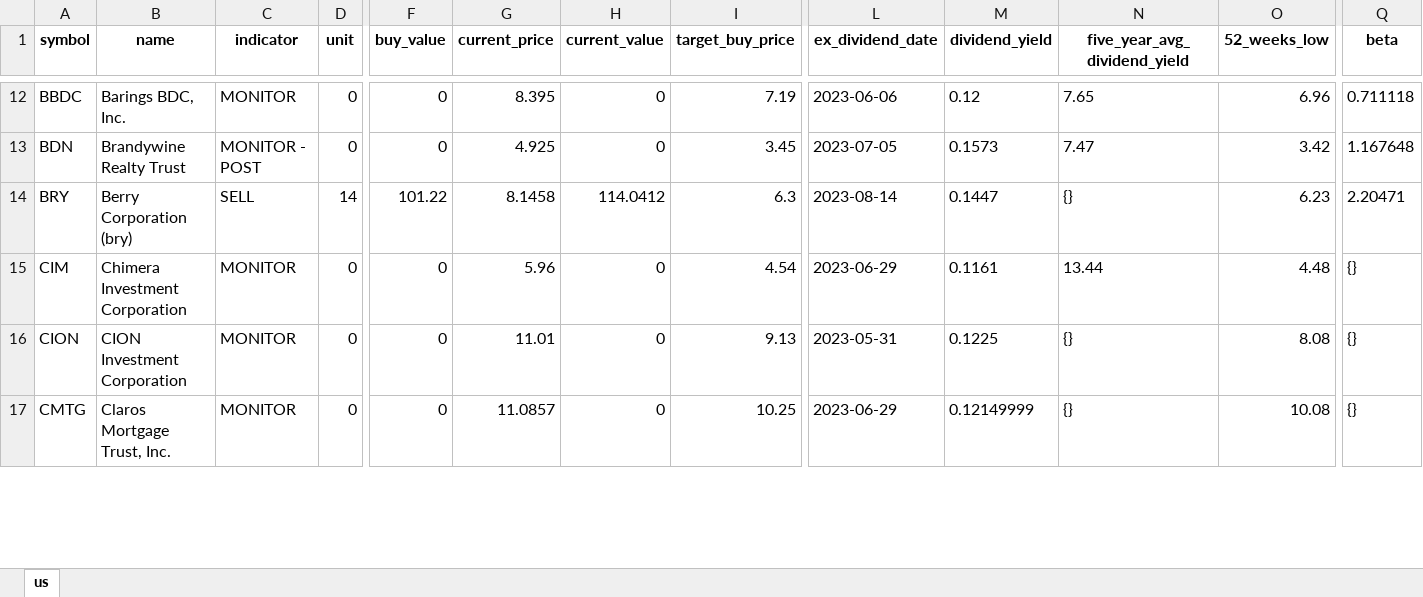
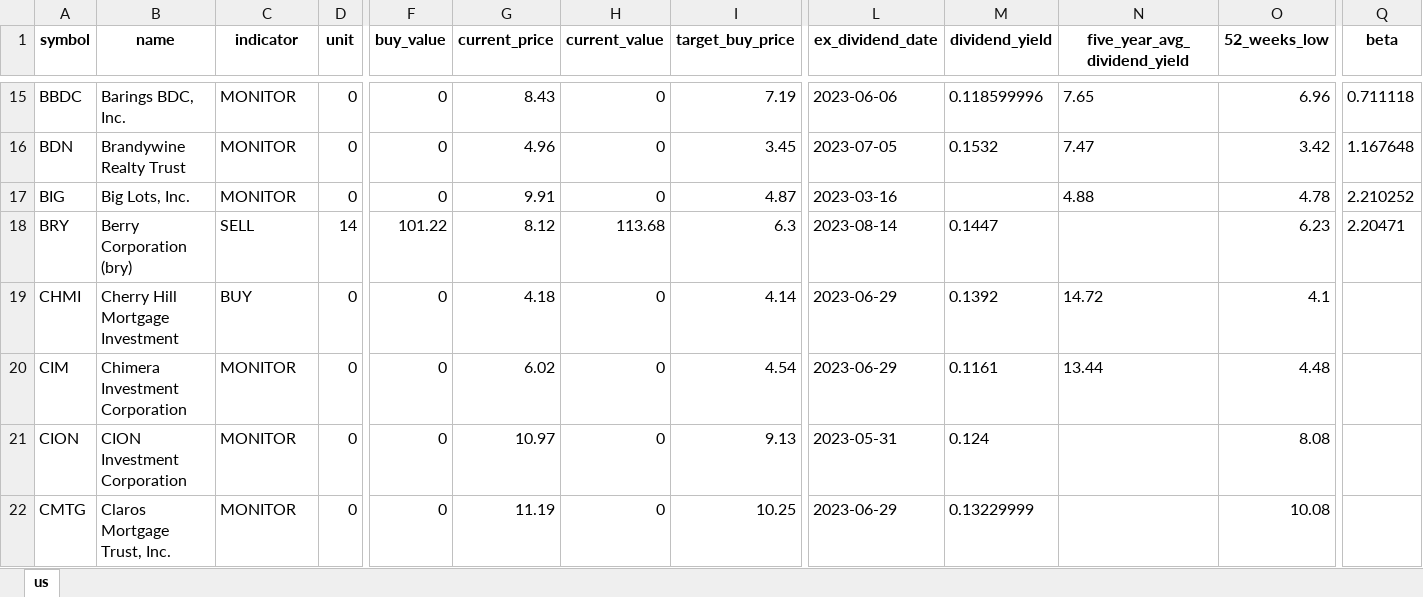
Before and after one commit to alpha2phi-platform/alphalib, an Excel workbook: data/portfolio.xlsx, sheet us, drawn as a sheet; only a part is shown, gaps mark what is left out; values as stored, in another font and other column widths than the file's, no borders; addresses are those after the commit; rows hold the shown columns only; the diff covers the shown part only; the diff names each change by its address in the sheet, - before the commit and + after, or states it on an @@ line.

```diff
--- a/data/portfolio.xlsx (sheet us)
+++ b/data/portfolio.xlsx (sheet us)
-G15 (current_price): 8.395
+G15 (current_price): 8.43
-M15 (dividend_yield): 0.12
+M15 (dividend_yield): 0.118599996
-C16 (indicator): MONITOR - POST
+C16 (indicator): MONITOR
-G16 (current_price): 4.925
+G16 (current_price): 4.96
-M16 (dividend_yield): 0.1573
+M16 (dividend_yield): 0.1532
+row 17: BIG | Big Lots, Inc. | MONITOR | 0 | 0 | 9.91 | 0 | 4.87 | 2023-03-16 |  | 4.88 | 4.78 | 2.210252
-G18 (current_price): 8.1458
+G18 (current_price): 8.12
-H18 (current_value): 114.0412
+H18 (current_value): 113.68
-N18 (five_year_avg_dividend_yield): {}
+N18 (five_year_avg_dividend_yield): (empty)
+row 19: CHMI | Cherry Hill Mortgage Investment | BUY | 0 | 0 | 4.18 | 0 | 4.14 | 2023-06-29 | 0.1392 | 14.72 | 4.1
-G20 (current_price): 5.96
+G20 (current_price): 6.02
-Q20:Q22 (beta): {}
+Q20:Q22 (beta): (empty)
-G21 (current_price): 11.01
+G21 (current_price): 10.97
-M21 (dividend_yield): 0.1225
+M21 (dividend_yield): 0.124
-N21:N22 (five_year_avg_dividend_yield): {}
+N21:N22 (five_year_avg_dividend_yield): (empty)
-G22 (current_price): 11.0857
+G22 (current_price): 11.19
-M22 (dividend_yield): 0.12149999
+M22 (dividend_yield): 0.13229999
```
Also changed, not shown: 13 added rows, 15 removed rows and 153 edited cells elsewhere in this sheet, 6 other files.
